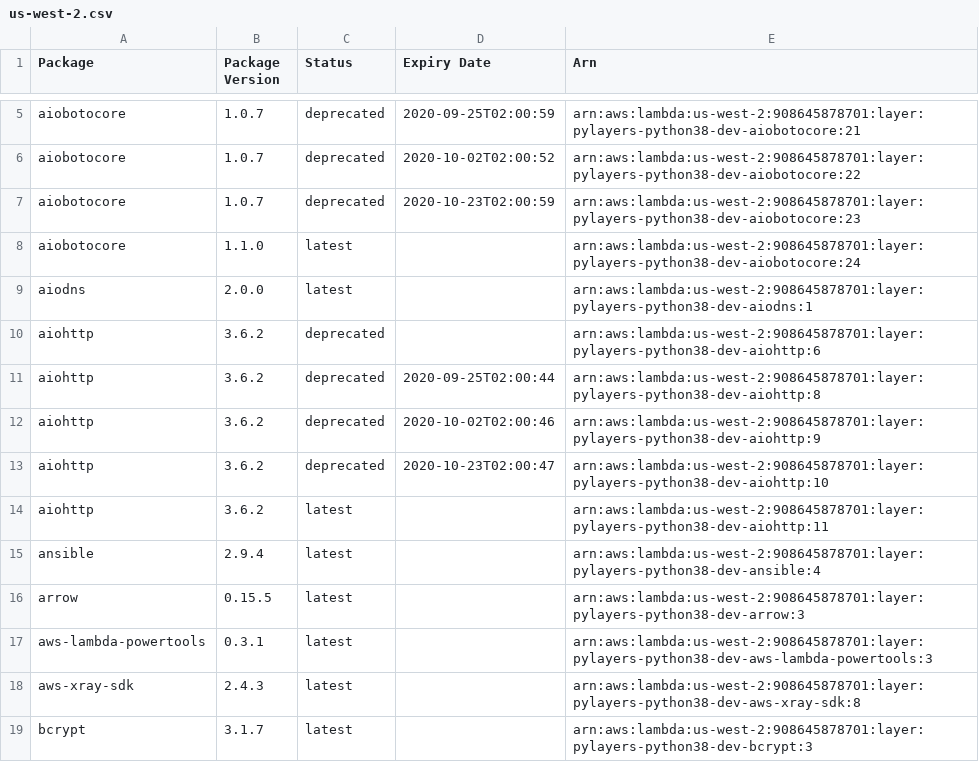
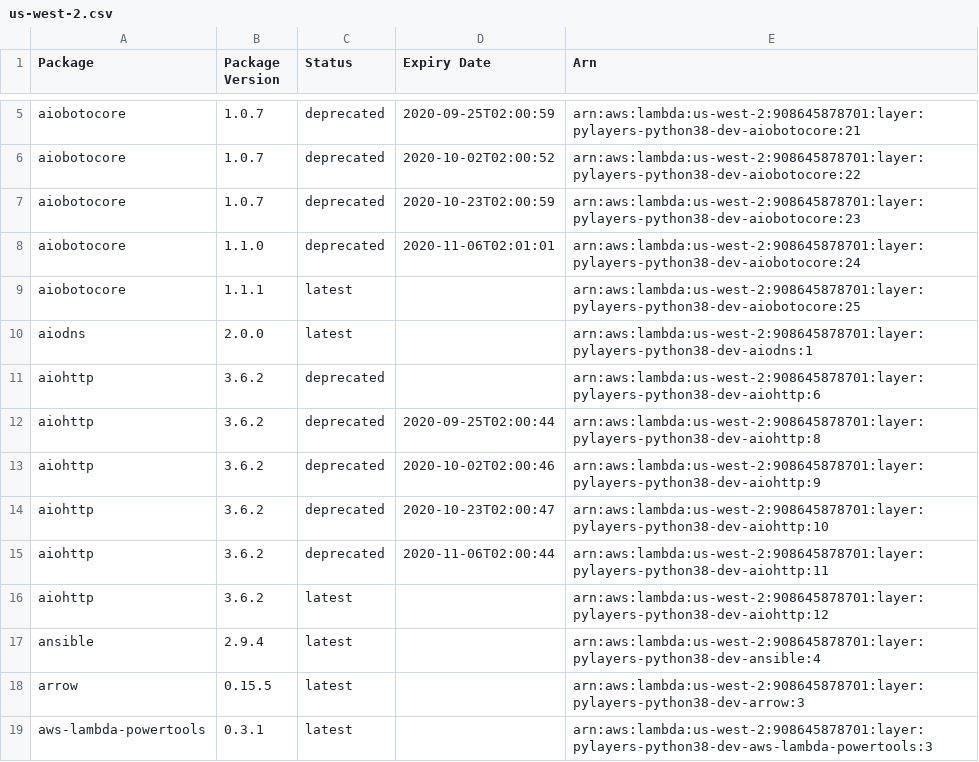
Before and after one commit to keithrozario/Klayers-dev, a CSV file: deployments/python3.8/arns/us-west-2.csv, drawn as a sheet; only a part is shown, gaps mark what is left out; the shorter side is filled out with more unchanged rows.

```diff
--- a/deployments/python3.8/arns/us-west-2.csv
+++ b/deployments/python3.8/arns/us-west-2.csv
@@ -7,3 +7,4 @@ aiobotocore,1.0.7,deprecated,2020-10-02T02:00:52,arn:aws:lambda:us-west-2:908645
 aiobotocore,1.0.7,deprecated,2020-10-23T02:00:59,arn:aws:lambda:us-west-2:908645878701:layer:pylayers-python38-dev-aiobotocore:23
-aiobotocore,1.1.0,latest,,arn:aws:lambda:us-west-2:908645878701:layer:pylayers-python38-dev-aiobotocore:24
+aiobotocore,1.1.0,deprecated,2020-11-06T02:01:01,arn:aws:lambda:us-west-2:908645878701:layer:pylayers-python38-dev-aiobotocore:24
+aiobotocore,1.1.1,latest,,arn:aws:lambda:us-west-2:908645878701:layer:pylayers-python38-dev-aiobotocore:25
 aiodns,2.0.0,latest,,arn:aws:lambda:us-west-2:908645878701:layer:pylayers-python38-dev-aiodns:1
@@ -13,3 +14,4 @@ aiohttp,3.6.2,deprecated,2020-10-02T02:00:46,arn:aws:lambda:us-west-2:9086458787
 aiohttp,3.6.2,deprecated,2020-10-23T02:00:47,arn:aws:lambda:us-west-2:908645878701:layer:pylayers-python38-dev-aiohttp:10
-aiohttp,3.6.2,latest,,arn:aws:lambda:us-west-2:908645878701:layer:pylayers-python38-dev-aiohttp:11
+aiohttp,3.6.2,deprecated,2020-11-06T02:00:44,arn:aws:lambda:us-west-2:908645878701:layer:pylayers-python38-dev-aiohttp:11
+aiohttp,3.6.2,latest,,arn:aws:lambda:us-west-2:908645878701:layer:pylayers-python38-dev-aiohttp:12
 ansible,2.9.4,latest,,arn:aws:lambda:us-west-2:908645878701:layer:pylayers-python38-dev-ansible:4
```
Also changed, not shown: deployments/python3.8/arns/us-east-1.csv, 2 other files.
